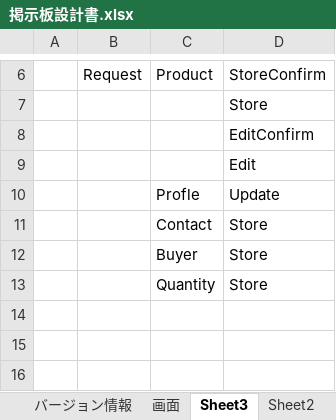
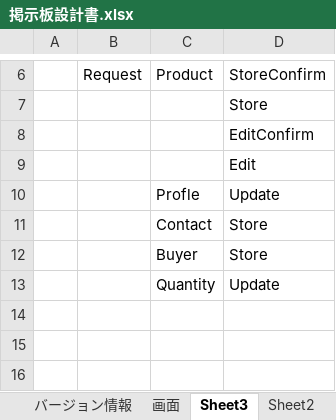
Before and after one commit to ehirokatsu/ECsite, an Excel workbook: 掲示板設計書.xlsx, sheet Sheet3, drawn as a sheet; only a part is shown, gaps mark what is left out; values as stored, in another font and other column widths than the file's, no borders; the diff names each change by its address in the sheet, - before the commit and + after, or states it on an @@ line.

```diff
--- a/掲示板設計書.xlsx (sheet Sheet3)
+++ b/掲示板設計書.xlsx (sheet Sheet3)
-D13: Store
+D13: Update
```
Also changed, not shown: 2 other files.
